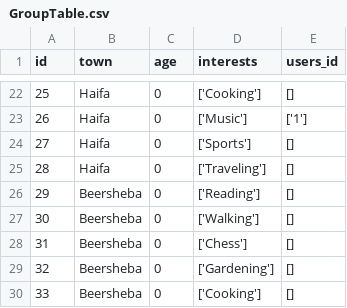
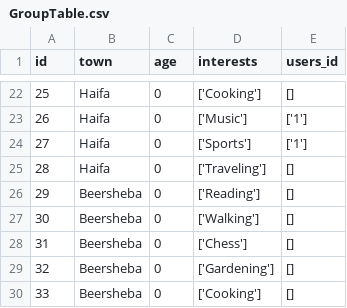
Before and after one commit to Vshchik/seniorfriends, a CSV file: DataBases/GroupTable.csv, drawn as a sheet; only a part is shown, gaps mark what is left out; the diff names each change by its address in the sheet, - before the commit and + after, or states it on an @@ line.

```diff
--- a/DataBases/GroupTable.csv
+++ b/DataBases/GroupTable.csv
-E24 (users_id): []
+E24 (users_id): ['1']
```
Also changed, not shown: 2 other files.
